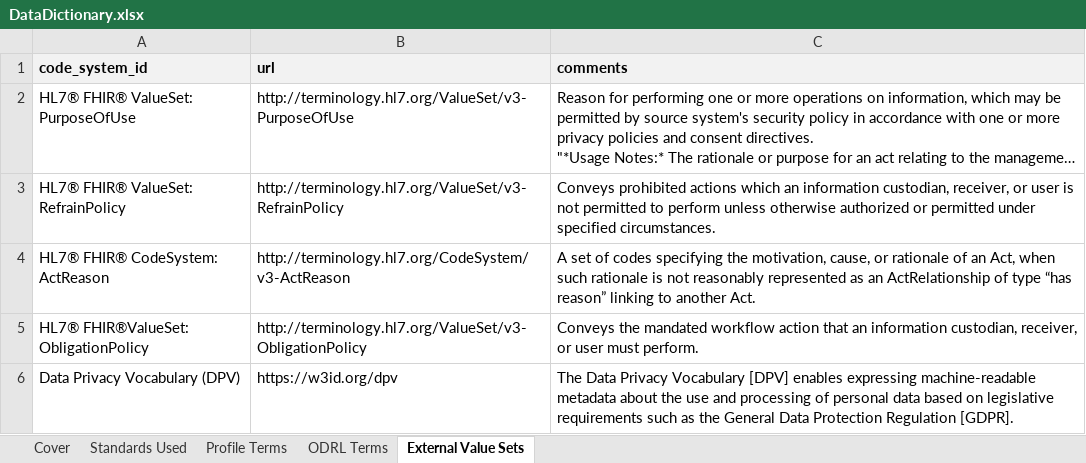
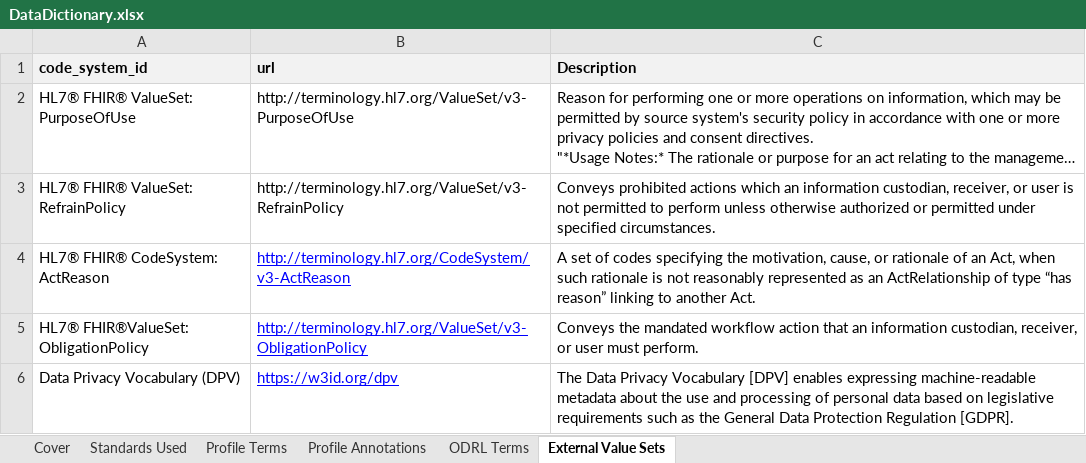
Before and after one commit to NIH-NICHD/Data-Linkage-Governance, an Excel workbook: MetadataSchema/DataDictionary.xlsx, sheet External Value Sets, drawn as a sheet; long unchanged cells end in …; values as stored, in another font and other column widths than the file's, no borders; the diff names each change by its address in the sheet, - before the commit and + after, or states it on an @@ line.

```diff
--- a/MetadataSchema/DataDictionary.xlsx (sheet External Value Sets)
+++ b/MetadataSchema/DataDictionary.xlsx (sheet External Value Sets)
+sheet tab: Profile Annotations
-C1: comments
+C1: Description
@@ B4:B6 underline: off → on, text colour: black → #0000FF @@
```
Also changed, not shown: sheet Profile Terms, sheet Standards Used, sheet Cover, sheet ODRL Terms.
